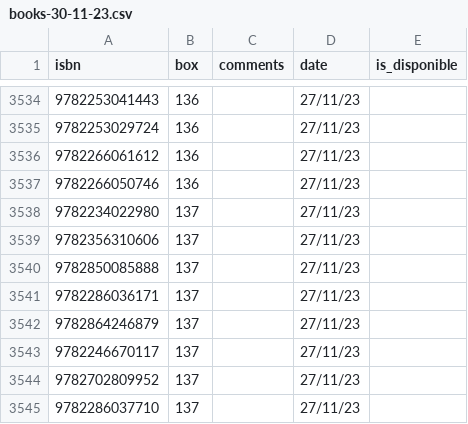
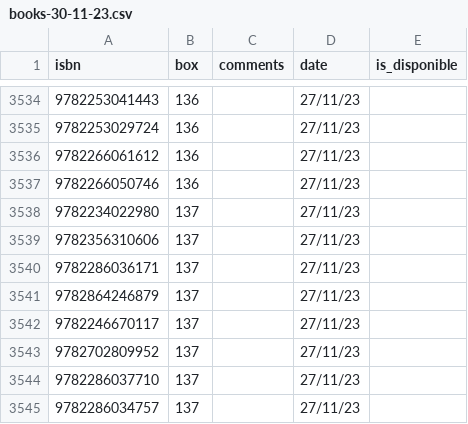
Before and after one commit to deldon/bookseller-fetcher, a CSV file: importToCsv/books-30-11-23.csv, drawn as a sheet; only a part is shown, gaps mark what is left out; the shorter side is filled out with more unchanged rows.

Commit message:
adding mofif and bdd 2300books

```diff
--- a/importToCsv/books-30-11-23.csv
+++ b/importToCsv/books-30-11-23.csv
@@ -3539,3 +3539,2 @@ isbn,box,comments,date,is_disponible
 9782356310606,137,,27/11/23,
-9782850085888,137,,27/11/23,
 9782286036171,137,,27/11/23,
```
Also changed, not shown: 6 other files.
